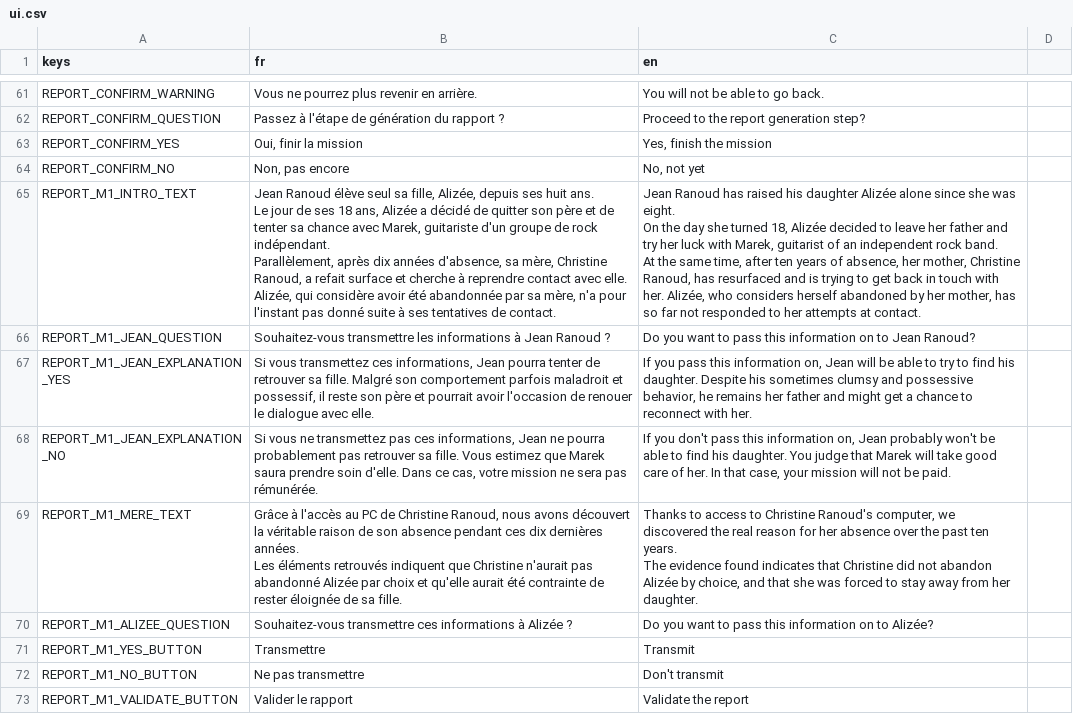
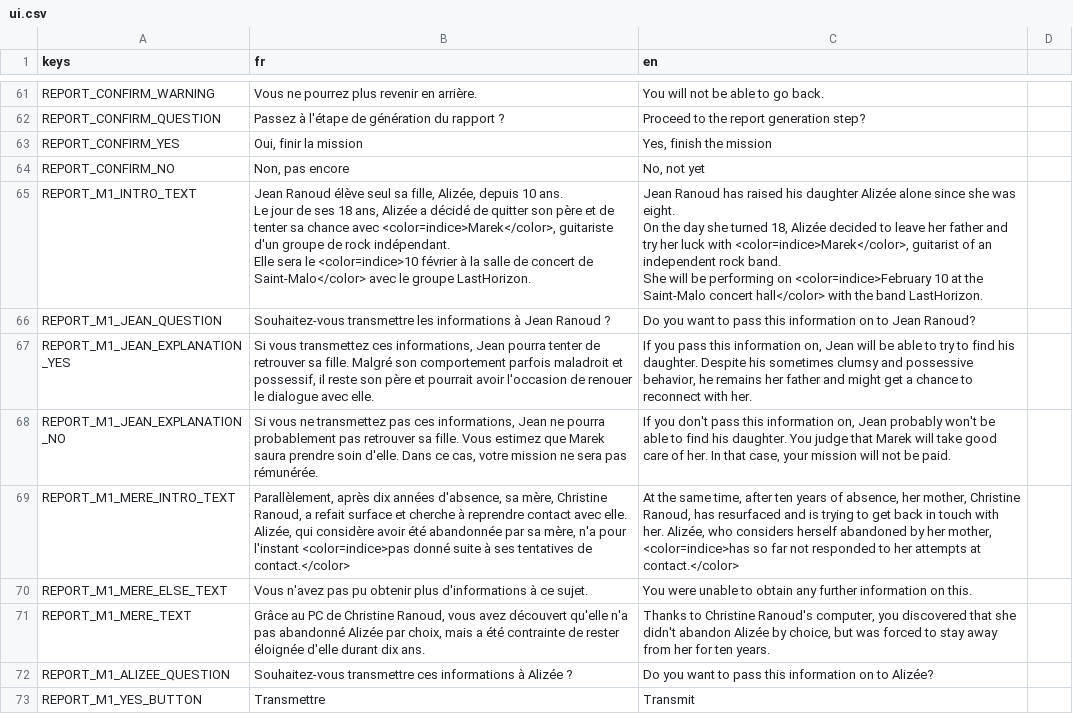
Before and after one commit to creerjeuvideoseul/whitehat_godot, a CSV file: translations/ui.csv, drawn as a sheet; only a part is shown, gaps mark what is left out; the shorter side is filled out with more unchanged rows.

```diff
--- a/translations/ui.csv
+++ b/translations/ui.csv
@@ -64,11 +64,9 @@ REPORT_CONFIRM_YES,"Oui, finir la mission","Yes, finish the mission"
 REPORT_CONFIRM_NO,"Non, pas encore","No, not yet"
-REPORT_M1_INTRO_TEXT,"Jean Ranoud élève seul sa fille, Alizée, depuis ses huit ans.
-
-Le jour de ses 18 ans, Alizée a décidé de quitter son père et de tenter sa chance avec Marek, guitariste d'un groupe de rock indépendant.
-
-Parallèlement, après dix années d'absence, sa mère, Christine Ranoud, a refait surface et cherche à reprendre contact avec elle. Alizée, qui considère avoir été abandonnée par sa mère, n'a pour l'instant pas donné suite à ses tentatives de contact.","Jean Ranoud has raised his daughter Alizée alone since she was eight.
-
-On the day she turned 18, Alizée decided to leave her father and try her luck with Marek, guitarist of an independent rock band.
-
-At the same time, after ten years of absence, her mother, Christine Ranoud, has resurfaced and is trying to get back in touch with her. Alizée, who considers herself abandoned by her mother, has so far not responded to her attempts at contact."
+REPORT_M1_INTRO_TEXT,"Jean Ranoud élève seul sa fille, Alizée, depuis 10 ans.
+
+Le jour de ses 18 ans, Alizée a décidé de quitter son père et de tenter sa chance avec <color=indice>Marek</color>, guitariste d'un groupe de rock indépendant.
+Elle sera le <color=indice>10 février à la salle de concert de Saint-Malo</color> avec le groupe LastHorizon.","Jean Ranoud has raised his daughter Alizée alone since she was eight.
+
+On the day she turned 18, Alizée decided to leave her father and try her luck with <color=indice>Marek</color>, guitarist of an independent rock band.
+She will be performing on <color=indice>February 10 at the Saint-Malo concert hall</color> with the band LastHorizon."
 REPORT_M1_JEAN_QUESTION,Souhaitez-vous transmettre les informations à Jean Ranoud ?,Do you want to pass this information on to Jean Ranoud?
@@ -76,5 +74,5 @@ REPORT_M1_JEAN_EXPLANATION_YES,"Si vous transmettez ces informations, Jean pourr
 REPORT_M1_JEAN_EXPLANATION_NO,"Si vous ne transmettez pas ces informations, Jean ne pourra probablement pas retrouver sa fille. Vous estimez que Marek saura prendre soin d'elle. Dans ce cas, votre mission ne sera pas rémunérée.","If you don't pass this information on, Jean probably won't be able to find his daughter. You judge that Marek will take good care of her. In that case, your mission will not be paid."
-REPORT_M1_MERE_TEXT,"Grâce à l'accès au PC de Christine Ranoud, nous avons découvert la véritable raison de son absence pendant ces dix dernières années.
-Les éléments retrouvés indiquent que Christine n'aurait pas abandonné Alizée par choix et qu'elle aurait été contrainte de rester éloignée de sa fille.","Thanks to access to Christine Ranoud's computer, we discovered the real reason for her absence over the past ten years.
-The evidence found indicates that Christine did not abandon Alizée by choice, and that she was forced to stay away from her daughter."
+REPORT_M1_MERE_INTRO_TEXT,"Parallèlement, après dix années d'absence, sa mère, Christine Ranoud, a refait surface et cherche à reprendre contact avec elle. Alizée, qui considère avoir été abandonnée par sa mère, n'a pour l'instant <color=indice>pas donné suite à ses tentatives de contact.</color>","At the same time, after ten years of absence, her mother, Christine Ranoud, has resurfaced and is trying to get back in touch with her. Alizée, who considers herself abandoned by her mother, <color=indice>has so far not responded to her attempts at contact.</color>"
+REPORT_M1_MERE_ELSE_TEXT,"Vous n'avez pas pu obtenir plus d'informations à ce sujet.","You were unable to obtain any further information on this."
+REPORT_M1_MERE_TEXT,"Grâce au PC de Christine Ranoud, vous avez découvert qu'elle n'a pas abandonné Alizée par choix, mais a été contrainte de rester éloignée d'elle durant dix ans.","Thanks to Christine Ranoud's computer, you discovered that she didn't abandon Alizée by choice, but was forced to stay away from her for ten years."
 REPORT_M1_ALIZEE_QUESTION,Souhaitez-vous transmettre ces informations à Alizée ?,Do you want to pass this information on to Alizée?
```
Also changed, not shown: translations/indices.csv, 9 other files.
